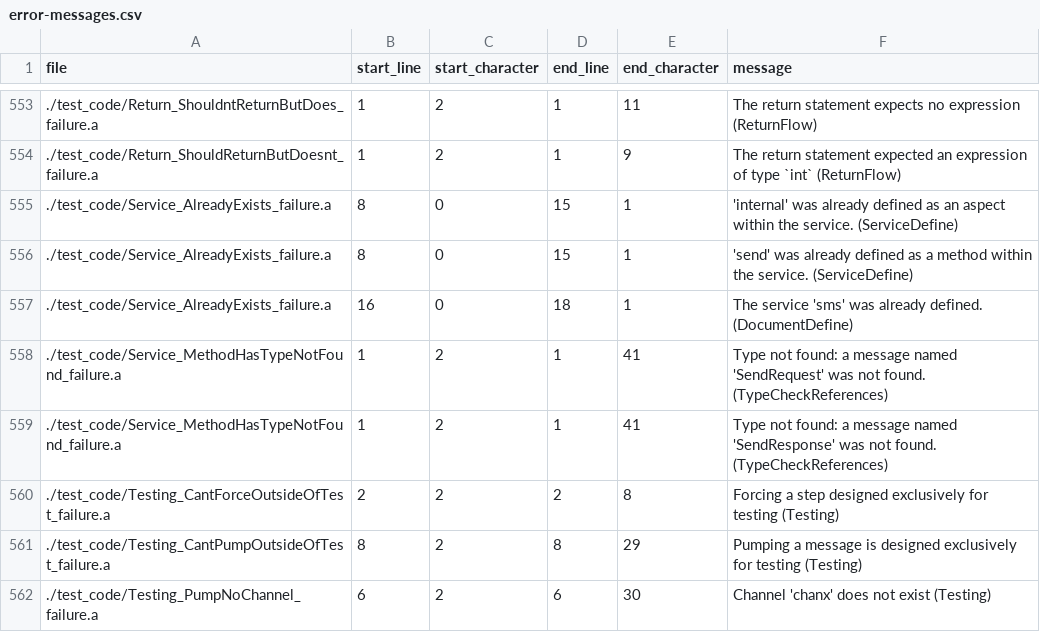
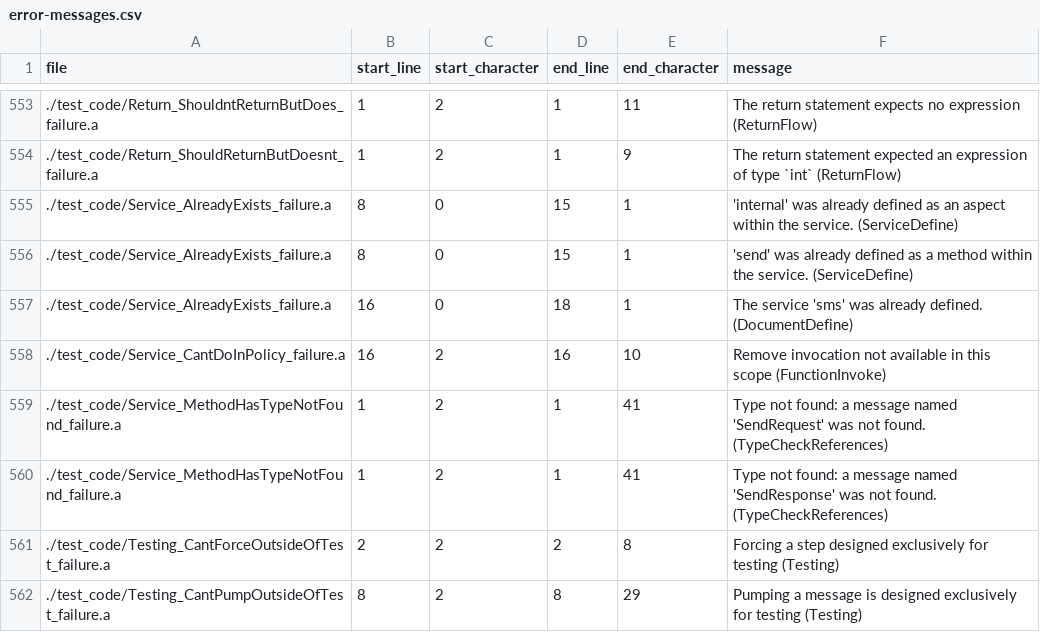
Before and after one commit to mathgladiator/adama-lang, a CSV file: core/error-messages.csv, drawn as a sheet; only a part is shown, gaps mark what is left out; the shorter side is filled out with more unchanged rows; the diff names each change by its address in the sheet, - before the commit and + after, or states it on an @@ line.

Commit message:
scope possible areas of concerns
+ new test to validate places that can't execute service code
+ fields now typecheck with the cache object available
+ fixed typing on methods on NtResult
+ throw error when cache object is unavailable
+ typecheck policies ahead of time

```diff
--- a/core/error-messages.csv
+++ b/core/error-messages.csv
+row 558: ./test_code/Service_CantDoInPolicy_failure.a | 16 | 2 | 16 | 10 | Remove invocation not available in this scope (FunctionInvoke)
```
Also changed, not shown: 6 other files.
